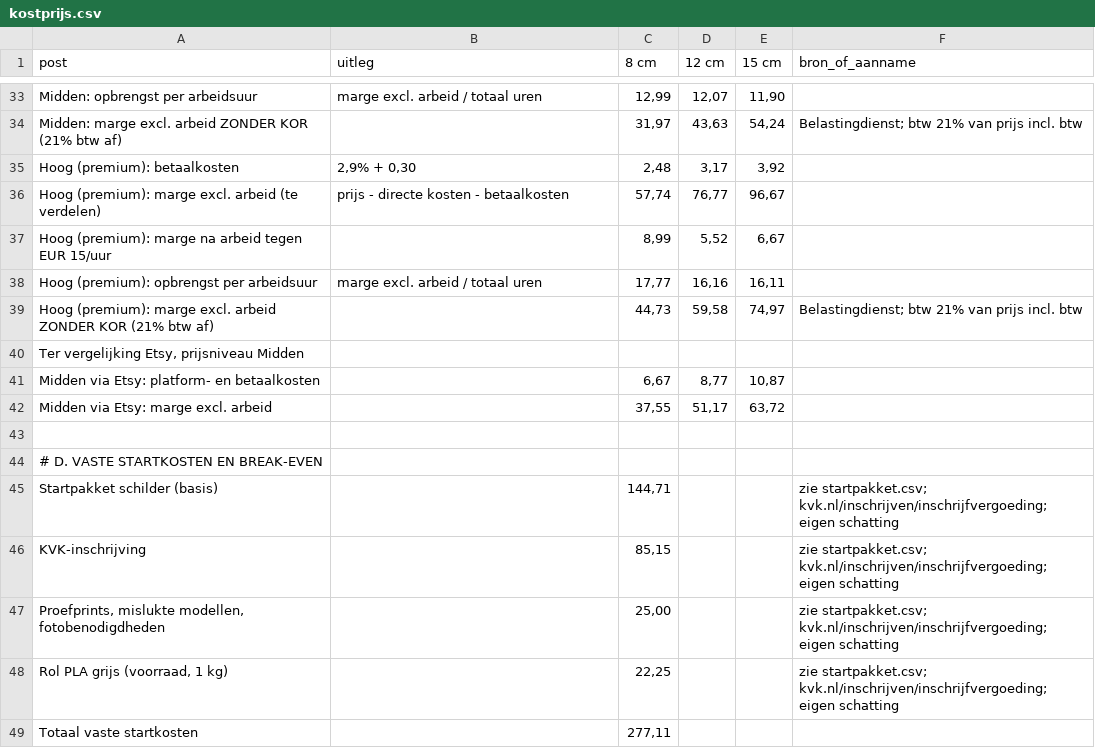
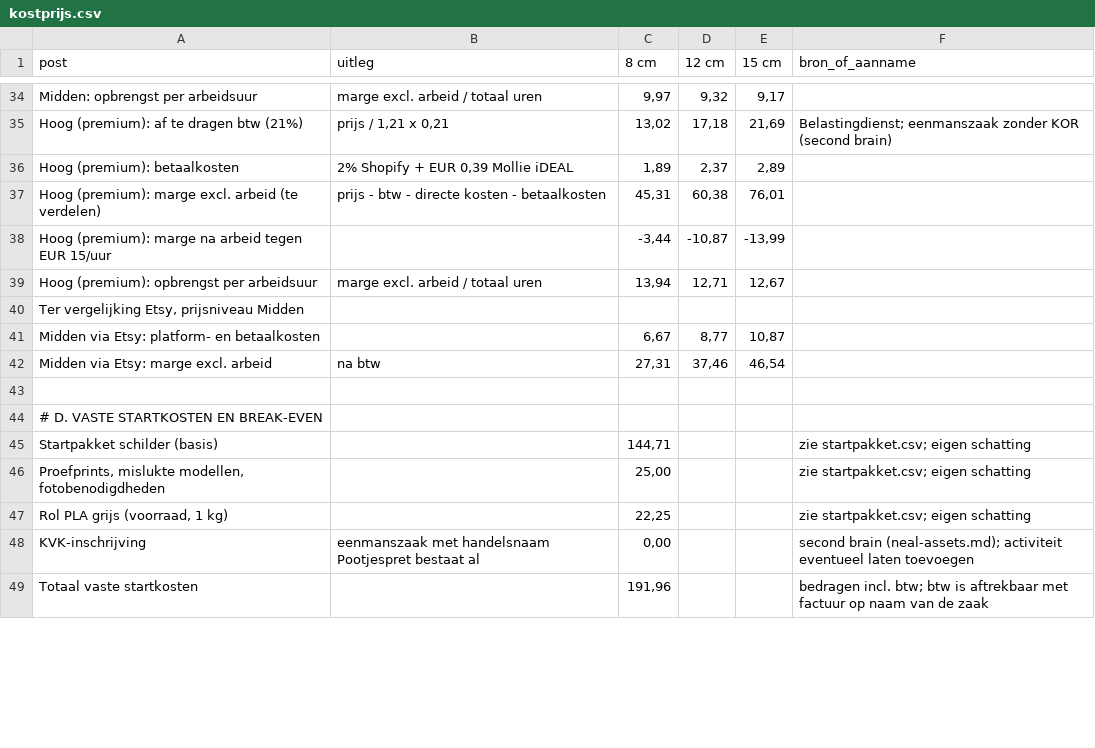
Before and after one commit to nealharpal0/Yoooo, a CSV file: huisdierbeelden/kostprijs.csv, drawn as a sheet; only a part is shown, gaps mark what is left out; removed rows and columns are numbered as before the commit, all else as after; the diff covers the shown part only; the diff names each change by its address in the sheet, - before the commit and + after, or states it on an @@ line.

```diff
--- a/huisdierbeelden/kostprijs.csv
+++ b/huisdierbeelden/kostprijs.csv
-C34 (8 cm): 12,99
+C34 (8 cm): 9,97
-D34 (12 cm): 12,07
+D34 (12 cm): 9,32
-E34 (15 cm): 11,90
+E34 (15 cm): 9,17
-row 34: Midden: marge excl. arbeid ZONDER KOR (21% btw af) |  | 31,97 | 43,63 | 54,24 | Belastingdienst; btw 21% van prijs incl. btw
+row 35: Hoog (premium): af te dragen btw (21%) | prijs / 1,21 x 0,21 | 13,02 | 17,18 | 21,69 | Belastingdienst; eenmanszaak zonder KOR (second brain)
-B36 (uitleg): 2,9% + 0,30
+B36 (uitleg): 2% Shopify + EUR 0,39 Mollie iDEAL
-C36 (8 cm): 2,48
+C36 (8 cm): 1,89
-D36 (12 cm): 3,17
+D36 (12 cm): 2,37
-E36 (15 cm): 3,92
+E36 (15 cm): 2,89
-B37 (uitleg): prijs - directe kosten - betaalkosten
+B37 (uitleg): prijs - btw - directe kosten - betaalkosten
-C37 (8 cm): 57,74
+C37 (8 cm): 45,31
-D37 (12 cm): 76,77
+D37 (12 cm): 60,38
-E37 (15 cm): 96,67
+E37 (15 cm): 76,01
-C38 (8 cm): 8,99
+C38 (8 cm): -3,44
-D38 (12 cm): 5,52
+D38 (12 cm): -10,87
-E38 (15 cm): 6,67
+E38 (15 cm): -13,99
-C39 (8 cm): 17,77
+C39 (8 cm): 13,94
-D39 (12 cm): 16,16
+D39 (12 cm): 12,71
-E39 (15 cm): 16,11
+E39 (15 cm): 12,67
-row 39: Hoog (premium): marge excl. arbeid ZONDER KOR (21% btw af) |  | 44,73 | 59,58 | 74,97 | Belastingdienst; btw 21% van prijs incl. btw
-B42 (uitleg): (empty)
+B42 (uitleg): na btw
-C42 (8 cm): 37,55
+C42 (8 cm): 27,31
-D42 (12 cm): 51,17
+D42 (12 cm): 37,46
-E42 (15 cm): 63,72
+E42 (15 cm): 46,54
-F45 (bron_of_aanname): zie startpakket.csv; kvk.nl/inschrijven/inschrijfvergoeding; eigen schatting
+F45 (bron_of_aanname): zie startpakket.csv; eigen schatting
-row 46: KVK-inschrijving |  | 85,15 |  |  | zie startpakket.csv; kvk.nl/inschrijven/inschrijfvergoeding; eigen schatting
-F46:F47 (bron_of_aanname): zie startpakket.csv; kvk.nl/inschrijven/inschrijfvergoeding; eigen schatting
+F46:F47 (bron_of_aanname): zie startpakket.csv; eigen schatting
+row 48: KVK-inschrijving | eenmanszaak met handelsnaam Pootjespret bestaat al | 0,00 |  |  | second brain (neal-assets.md); activiteit eventueel laten toevoegen
-C49 (8 cm): 277,11
+C49 (8 cm): 191,96
-F49 (bron_of_aanname): (empty)
+F49 (bron_of_aanname): bedragen incl. btw; btw is aftrekbaar met factuur op naam van de zaak
```
Also changed, not shown: 2 added rows, 1 removed row and 63 edited cells elsewhere in this file, 1 other file.
